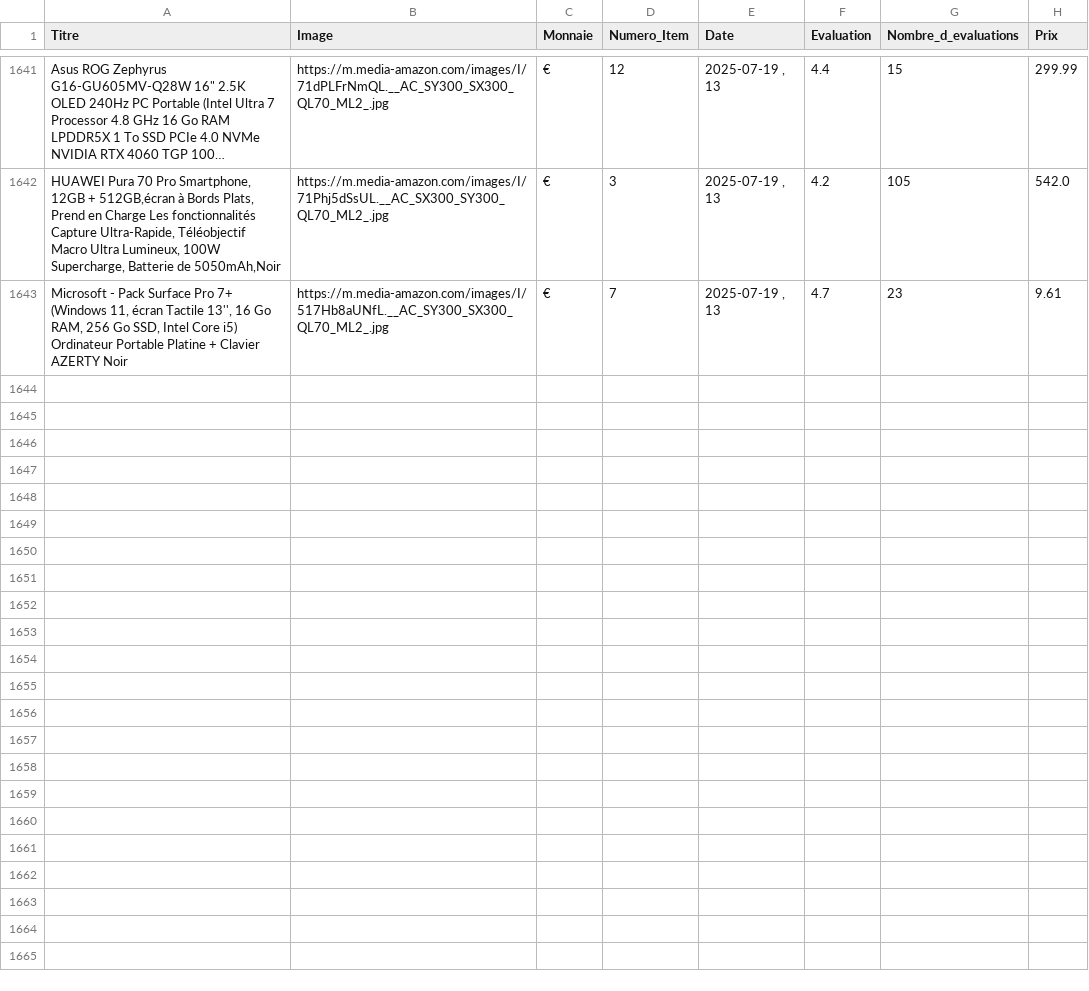
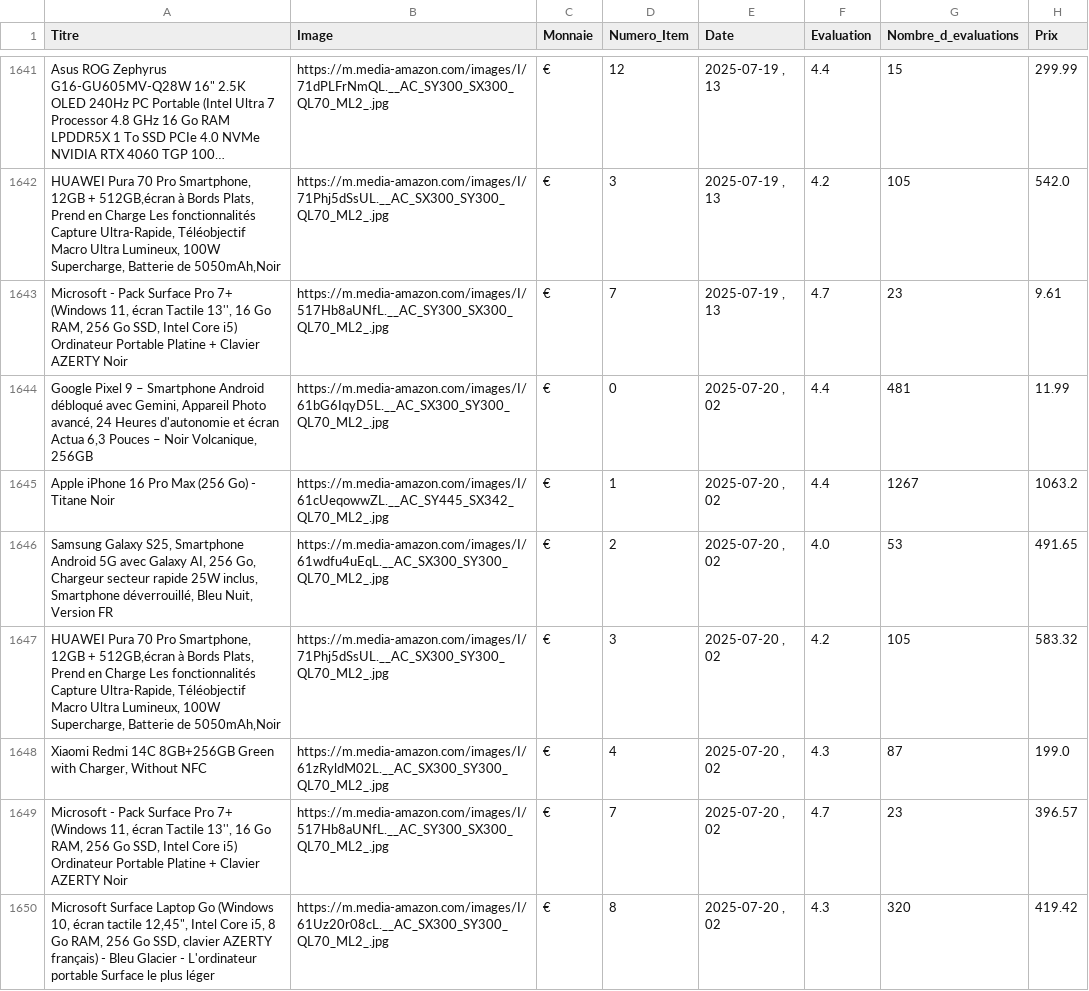
Before and after one commit to User510991/WebscrapAmazon_project, a CSV file: amazon_products.csv, drawn as a sheet; only a part is shown, gaps mark what is left out; long unchanged cells end in …; the diff covers the shown part only; the diff names each change by its address in the sheet, - before the commit and + after, or states it on an @@ line.

```diff
--- a/amazon_products.csv
+++ b/amazon_products.csv
+row 1644: Google Pixel 9 – Smartphone Android débloqué avec Gemini, Appareil Photo avancé, 24 Heures d'autonomie et écran Actua 6,3 Pouces – Noir Volcanique, 256GB | https://m.media-amazon.com/images/I/61bG6IqyD5L.__AC_SX300_SY300_QL70_ML2_.jpg | € | 0 | 2025-07-20 , 02 | 4.4 | 481 | 11.99
+row 1645: Apple iPhone 16 Pro Max (256 Go) - Titane Noir | https://m.media-amazon.com/images/I/61cUeqowwZL.__AC_SY445_SX342_QL70_ML2_.jpg | € | 1 | 2025-07-20 , 02 | 4.4 | 1267 | 1063.2
+row 1646: Samsung Galaxy S25, Smartphone Android 5G avec Galaxy AI, 256 Go, Chargeur secteur rapide 25W inclus, Smartphone déverrouillé, Bleu Nuit, Version FR | https://m.media-amazon.com/images/I/61wdfu4uEqL.__AC_SX300_SY300_QL70_ML2_.jpg | € | 2 | 2025-07-20 , 02 | 4.0 | 53 | 491.65
+row 1647: HUAWEI Pura 70 Pro Smartphone, 12GB + 512GB,écran à Bords Plats, Prend en Charge Les fonctionnalités Capture Ultra-Rapide, Téléobjectif Macro Ultra Lumineux, 100W Supercharge, Batterie de 5050mAh,Noir | https://m.media-amazon.com/images/I/71Phj5dSsUL.__AC_SX300_SY300_QL70_ML2_.jpg | € | 3 | 2025-07-20 , 02 | 4.2 | 105 | 583.32
+row 1648: Xiaomi Redmi 14C 8GB+256GB Green with Charger, Without NFC | https://m.media-amazon.com/images/I/61zRyldM02L.__AC_SX300_SY300_QL70_ML2_.jpg | € | 4 | 2025-07-20 , 02 | 4.3 | 87 | 199.0
+row 1649: Microsoft - Pack Surface Pro 7+ (Windows 11, écran Tactile 13'', 16 Go RAM, 256 Go SSD, Intel Core i5) Ordinateur Portable Platine + Clavier AZERTY Noir | https://m.media-amazon.com/images/I/517Hb8aUNfL.__AC_SY300_SX300_QL70_ML2_.jpg | € | 7 | 2025-07-20 , 02 | 4.7 | 23 | 396.57
+row 1650: Microsoft Surface Laptop Go (Windows 10, écran tactile 12,45", Intel Core i5, 8 Go RAM, 256 Go SSD, clavier AZERTY français) - Bleu Glacier - L'ordinateur portable Surface le plus léger | https://m.media-amazon.com/images/I/61Uz20r08cL.__AC_SX300_SY300_QL70_ML2_.jpg | € | 8 | 2025-07-20 , 02 | 4.3 | 320 | 419.42
```
Also changed, not shown: 6 added rows elsewhere in this file.
